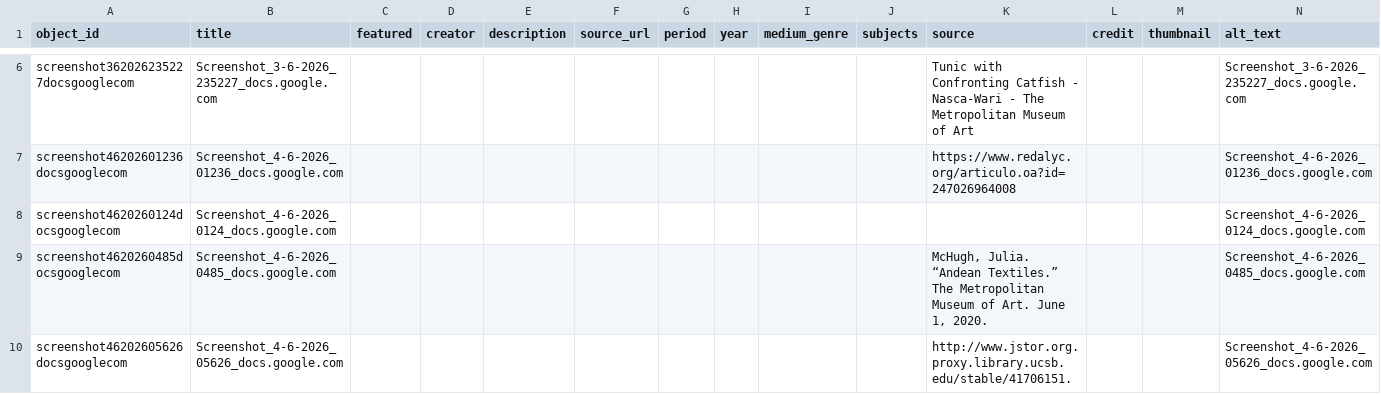
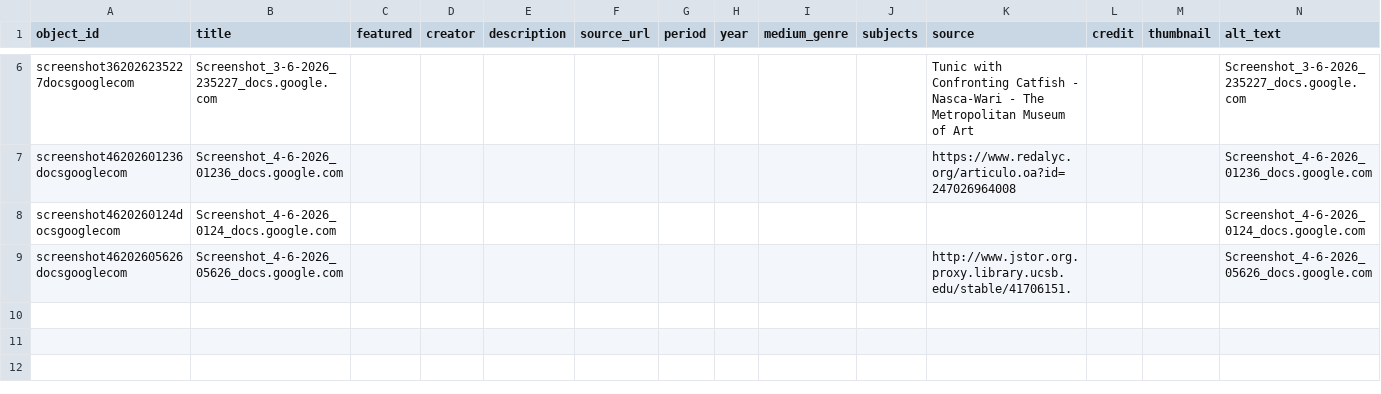
Before and after one commit to Joscelyne006/weaving-tools, a CSV file: telar-content/spreadsheets/objects.csv, drawn as a sheet; only a part is shown, gaps mark what is left out.

Commit message:
Remove screenshot4620260485docsgooglecom via Telar Compositor

```diff
--- a/telar-content/spreadsheets/objects.csv
+++ b/telar-content/spreadsheets/objects.csv
@@ -8,3 +8,2 @@ screenshot46202601236docsgooglecom,Screenshot_4-6-2026_01236_docs.google.com,,,,
 screenshot4620260124docsgooglecom,Screenshot_4-6-2026_0124_docs.google.com,,,,,,,,,,,,Screenshot_4-6-2026_0124_docs.google.com
-screenshot4620260485docsgooglecom,Screenshot_4-6-2026_0485_docs.google.com,,,,,,,,,"McHugh, Julia. “Andean Textiles.” The Metropolitan Museum of Art. June 1, 2020.",,,Screenshot_4-6-2026_0485_docs.google.com
 screenshot46202605626docsgooglecom,Screenshot_4-6-2026_05626_docs.google.com,,,,,,,,,http://www.jstor.org.proxy.library.ucsb.edu/stable/41706151.,,,Screenshot_4-6-2026_05626_docs.google.com
```
